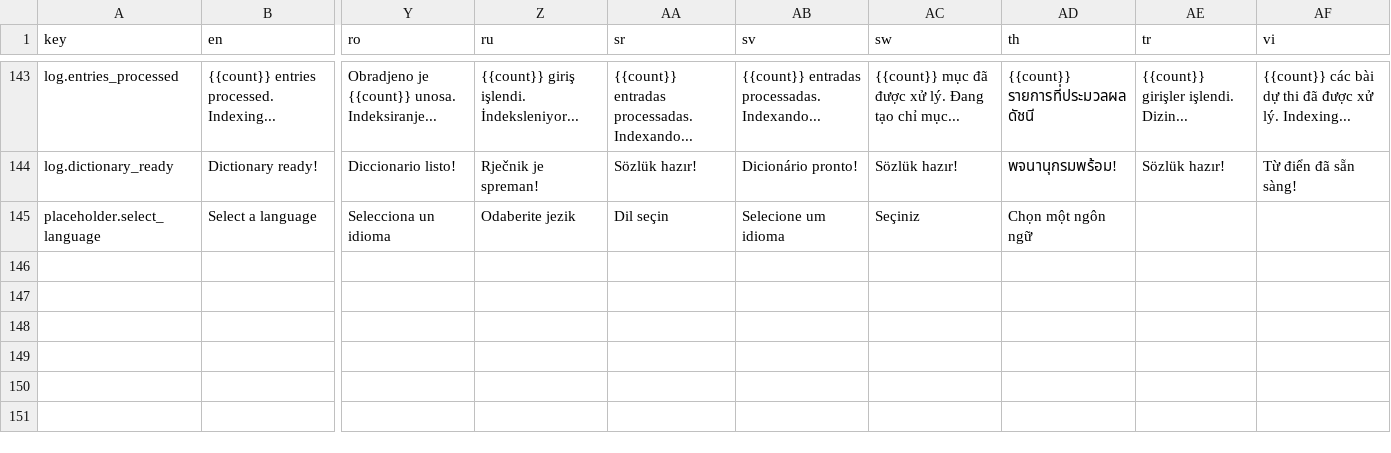
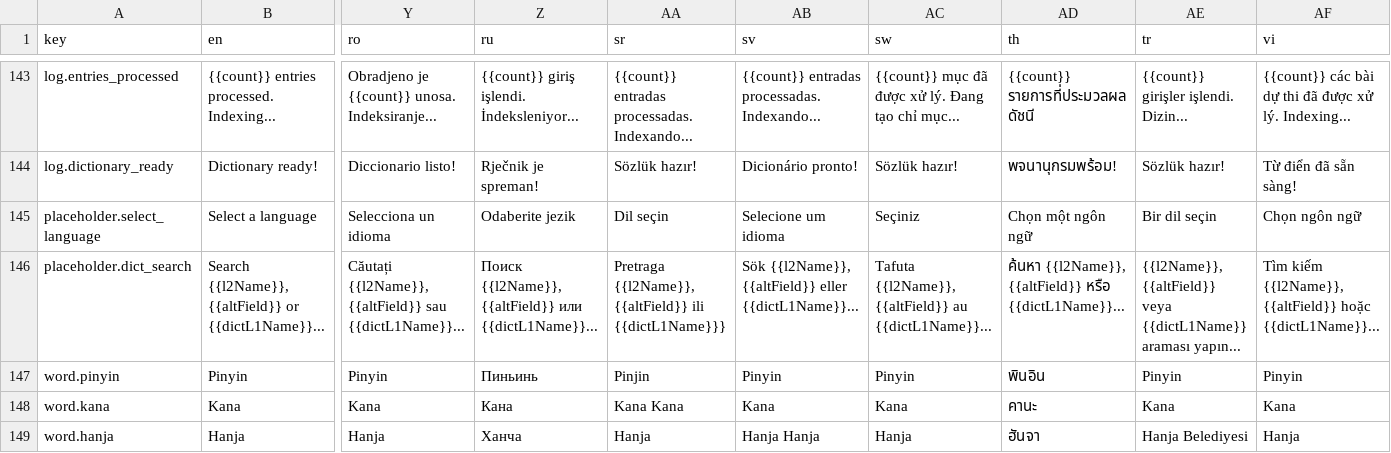
Before and after one commit to longjiang/language-player, a CSV file: data/translations/lp3-trans-general.csv, drawn as a sheet; only a part is shown, gaps mark what is left out; rows hold the shown columns only; the diff names each change by its address in the sheet, - before the commit and + after, or states it on an @@ line.

Commit message:
feat(ui-translation): dictionary component

```diff
--- a/data/translations/lp3-trans-general.csv
+++ b/data/translations/lp3-trans-general.csv
-AE145 (tr): (empty)
+AE145 (tr): Bir dil seçin
-AF145 (vi): (empty)
+AF145 (vi): Chọn ngôn ngữ
+row 146: placeholder.dict_search | Search {{l2Name}}, {{altField}} or {{dictL1Name}}... | Căutați {{l2Name}}, {{altField}} sau {{dictL1Name}}... | Поиск {{l2Name}}, {{altField}} или {{dictL1Name}}... | Pretraga {{l2Name}}, {{altField}} ili {{dictL1Name}}} | Sök {{l2Name}}, {{altField}} eller {{dictL1Name}}... | Tafuta {{l2Name}}, {{altField}} au {{dictL1Name}}... | ค้นหา {{l2Name}}, {{altField}} หรือ {{dictL1Name}}... | {{l2Name}}, {{altField}} veya {{dictL1Name}} araması yapın... | Tìm kiếm {{l2Name}}, {{altField}} hoặc {{dictL1Name}}...
+row 147: word.pinyin | Pinyin | Pinyin | Пиньинь | Pinjin | Pinyin | Pinyin | พินอิน | Pinyin | Pinyin
+row 148: word.kana | Kana | Kana | Кана | Kana Kana | Kana | Kana | คานะ | Kana | Kana
+row 149: word.hanja | Hanja | Hanja | Ханча | Hanja | Hanja Hanja | Hanja | ฮันจา | Hanja Belediyesi | Hanja
```
Also changed, not shown: 34 other files.
